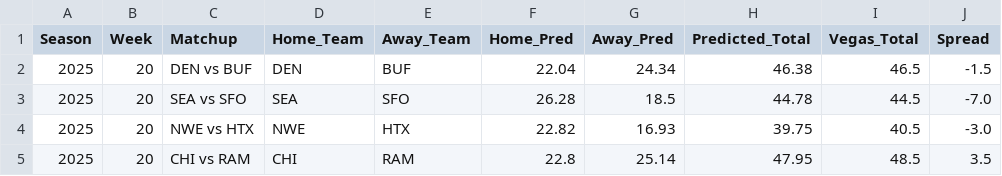
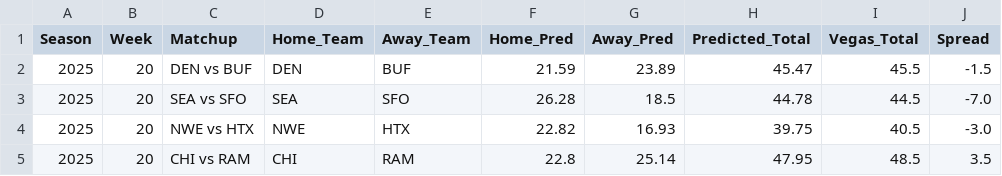
Before and after one commit to routetreelabs/routetree-labs, a CSV file: data/playoff_points_fd.csv, drawn as a sheet.

```diff
--- a/data/playoff_points_fd.csv
+++ b/data/playoff_points_fd.csv
@@ -1,3 +1,3 @@
 Season,Week,Matchup,Home_Team,Away_Team,Home_Pred,Away_Pred,Predicted_Total,Vegas_Total,Spread
-2025,20,DEN vs BUF,DEN,BUF,22.04,24.34,46.38,46.5,-1.5
+2025,20,DEN vs BUF,DEN,BUF,21.59,23.89,45.47,45.5,-1.5
 2025,20,SEA vs SFO,SEA,SFO,26.28,18.5,44.78,44.5,-7.0
```
Also changed, not shown: data/playoff_moneyline_dk.csv, data/playoff_moneyline_fd.csv, 7 other files.
